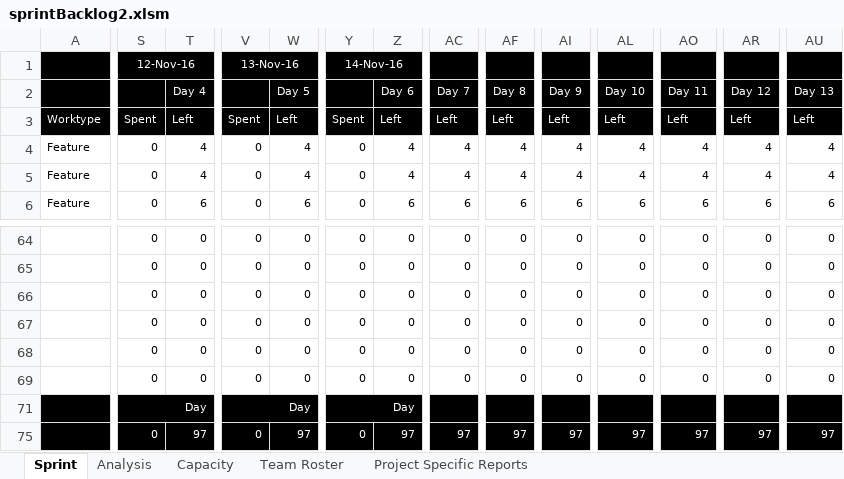
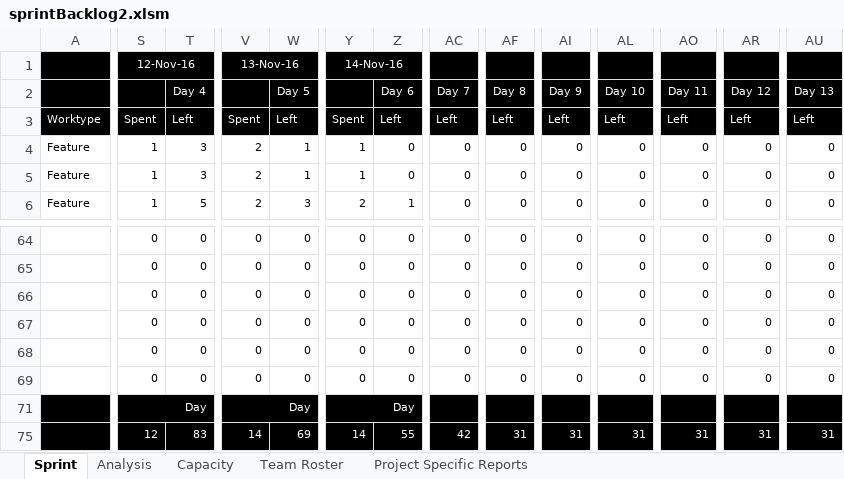
Before and after one commit to AnastasiaFe/EasyGo, an Excel workbook: docs/sprintBacklog2.xlsm, sheet Sprint, drawn as a sheet; only a part is shown, gaps mark what is left out; values as stored, in another font and other column widths than the file's, no borders; charts and pictures and conditional formats not drawn; the diff covers the shown part only; the diff names each change by its address in the sheet, - before the commit and + after, or states it on an @@ line.

Commit message:
sprint backlog to 8th day

```diff
--- a/docs/sprintBacklog2.xlsm (sheet Sprint)
+++ b/docs/sprintBacklog2.xlsm (sheet Sprint)
-S4:S6: 0
+S4:S6: 1
-T4:T5: 4
+T4:T5: 3
-V4:V6: 0
+V4:V6: 2
-W4:W5: 4
+W4:W5: 1
-Y4:Y5: 0
+Y4:Y5: 1
-Z4:Z5: 4
+Z4:Z5: 0
-AC4:AC5: 4
+AC4:AC5: 0
-AF4:AF5: 4
+AF4:AF5: 0
-AI4:AI5: 4
+AI4:AI5: 0
-AL4:AL5: 4
+AL4:AL5: 0
-AO4:AO5: 4
+AO4:AO5: 0
-AR4:AR5: 4
+AR4:AR5: 0
-AU4:AU5: 4
+AU4:AU5: 0
-T6: 6
+T6: 5
-W6: 6
+W6: 3
-Y6: 0
+Y6: 2
-Z6: 6
+Z6: 1
-AC6: 6
+AC6: 0
-AF6: 6
+AF6: 0
-AI6: 6
+AI6: 0
-AL6: 6
+AL6: 0
-AO6: 6
+AO6: 0
-AR6: 6
+AR6: 0
-AU6: 6
+AU6: 0
-S75: 0
+S75: 12
-T75: 97
+T75: 83
-V75: 0
+V75: 14
-W75: 97
+W75: 69
-Y75: 0
+Y75: 14
-Z75: 97
+Z75: 55
-AC75: 97
+AC75: 42
-AF75: 97
+AF75: 31
-AI75: 97
+AI75: 31
-AL75: 97
+AL75: 31
-AO75: 97
+AO75: 31
-AR75: 97
+AR75: 31
-AU75: 97
+AU75: 31
```
Also changed, not shown: 518 edited cells elsewhere in this sheet, sheet Analysis, sheet Project Specific Reports, sheet Capacity, charts or pictures, 2 other files.
